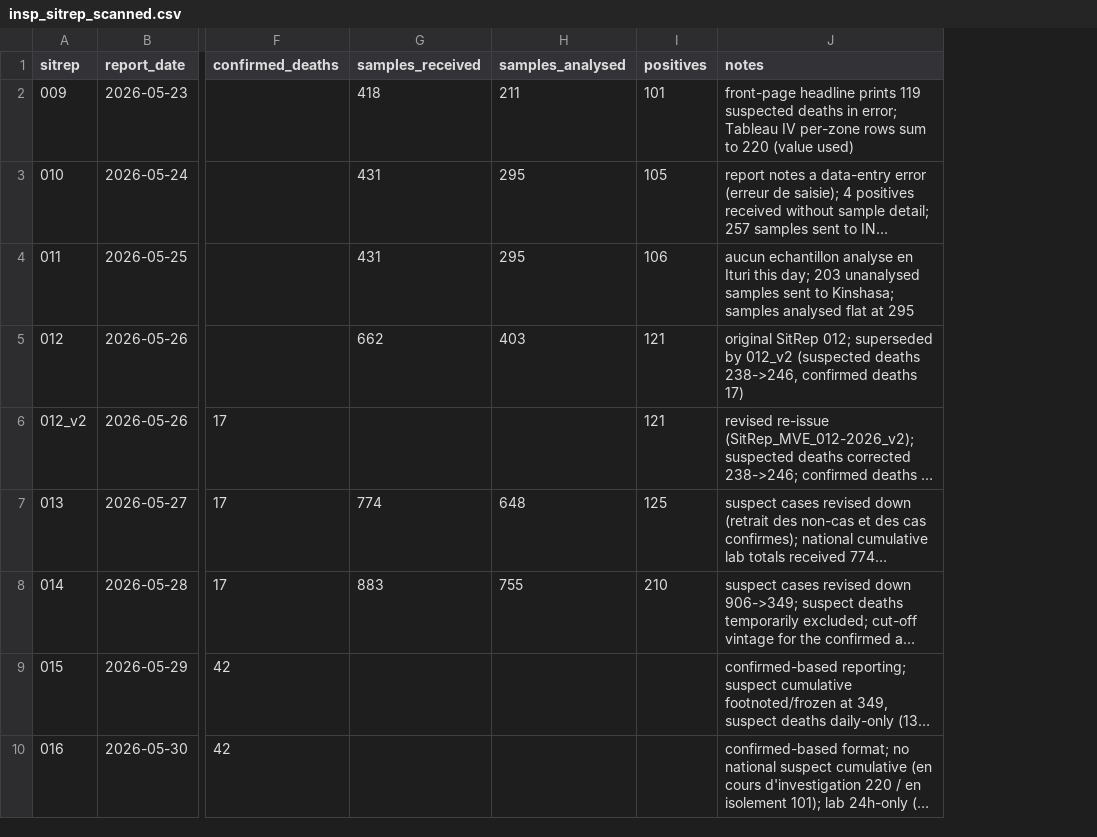
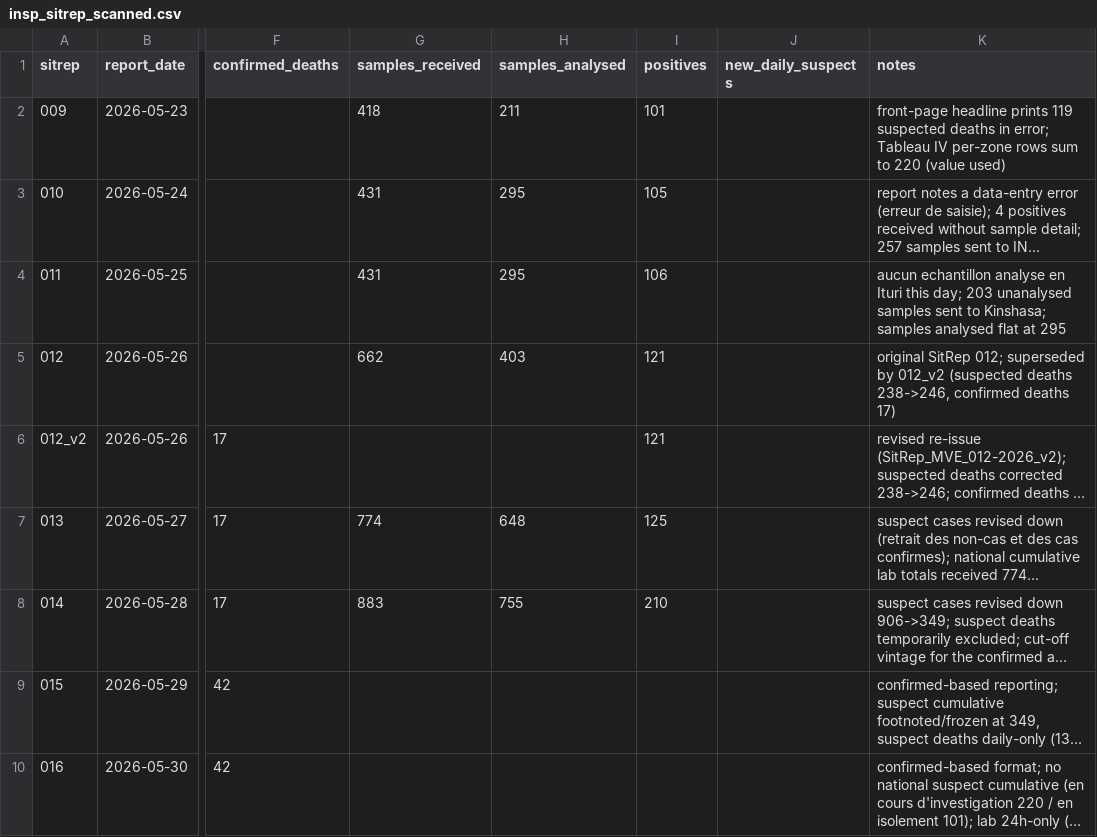
Before and after one commit to epiforecasts/BVDOutbreakSize, a CSV file: data/insp_sitrep_scanned.csv, drawn as a sheet; only a part is shown, gaps mark what is left out; long unchanged cells end in …; the diff names each change by its address in the sheet, - before the commit and + after, or states it on an @@ line.

Commit message:
feat(data): load daily new-suspect inflow (nouveaux cas suspects du jour)
INSP's confirmed-based SitReps (021-024, 4-7 June) publish a per-day count
of newly reported suspects, the post-26 May continuation of the suspected
signal after the national cumulative suspected total was frozen. Capture it
as a structured new_daily_suspects CSV column and a suspected_daily_history
TOML block, load it via the existing dated-history helper, and assert it in
the loader tests. A per-day incidence (never cumulative) on days strictly
after the frozen cumulative series ends, so the two suspected streams cover
disjoint days. Data half of #222.

Co-authored-by: Sam Abbott <contact@samabbott.co.uk>

```diff
--- a/data/insp_sitrep_scanned.csv
+++ b/data/insp_sitrep_scanned.csv
+column J (new_daily_suspects), empty
```
Also changed, not shown: 3 other files.
